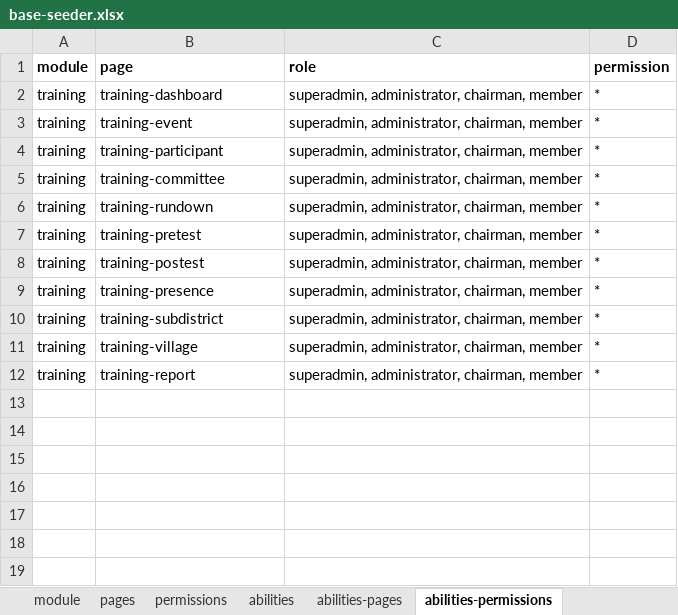
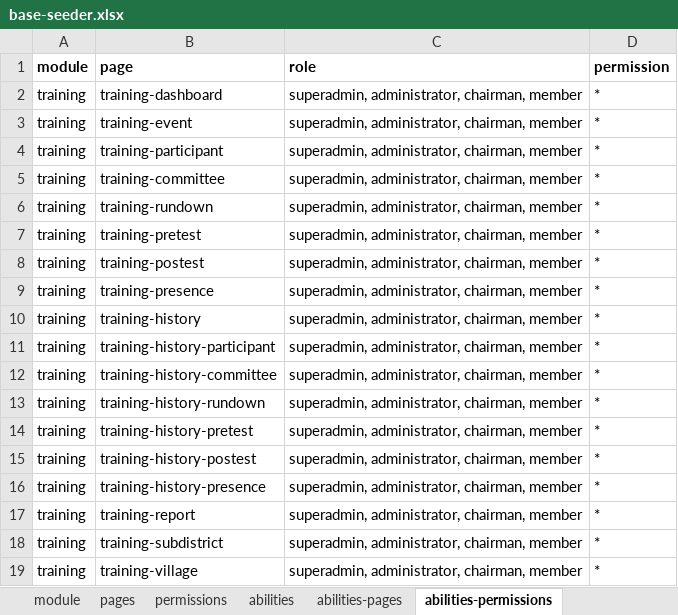
Before and after one commit to siruhay/mod-training, an Excel workbook: database/masters/base-seeder.xlsx, sheet abilities-permissions, drawn as a sheet; values as stored, in another font and other column widths than the file's, no borders; the diff names each change by its address in the sheet, - before the commit and + after, or states it on an @@ line.

```diff
--- a/database/masters/base-seeder.xlsx (sheet abilities-permissions)
+++ b/database/masters/base-seeder.xlsx (sheet abilities-permissions)
+row 10: training | training-history | superadmin, administrator, chairman, member | *
+row 11: training | training-history-participant | superadmin, administrator, chairman, member | *
+row 12: training | training-history-committee | superadmin, administrator, chairman, member | *
+row 13: training | training-history-rundown | superadmin, administrator, chairman, member | *
+row 14: training | training-history-pretest | superadmin, administrator, chairman, member | *
+row 15: training | training-history-postest | superadmin, administrator, chairman, member | *
+row 16: training | training-history-presence | superadmin, administrator, chairman, member | *
@@ row 12 moved to row 17: training @@
```
Also changed, not shown: sheet pages, sheet permissions, sheet abilities-pages.
